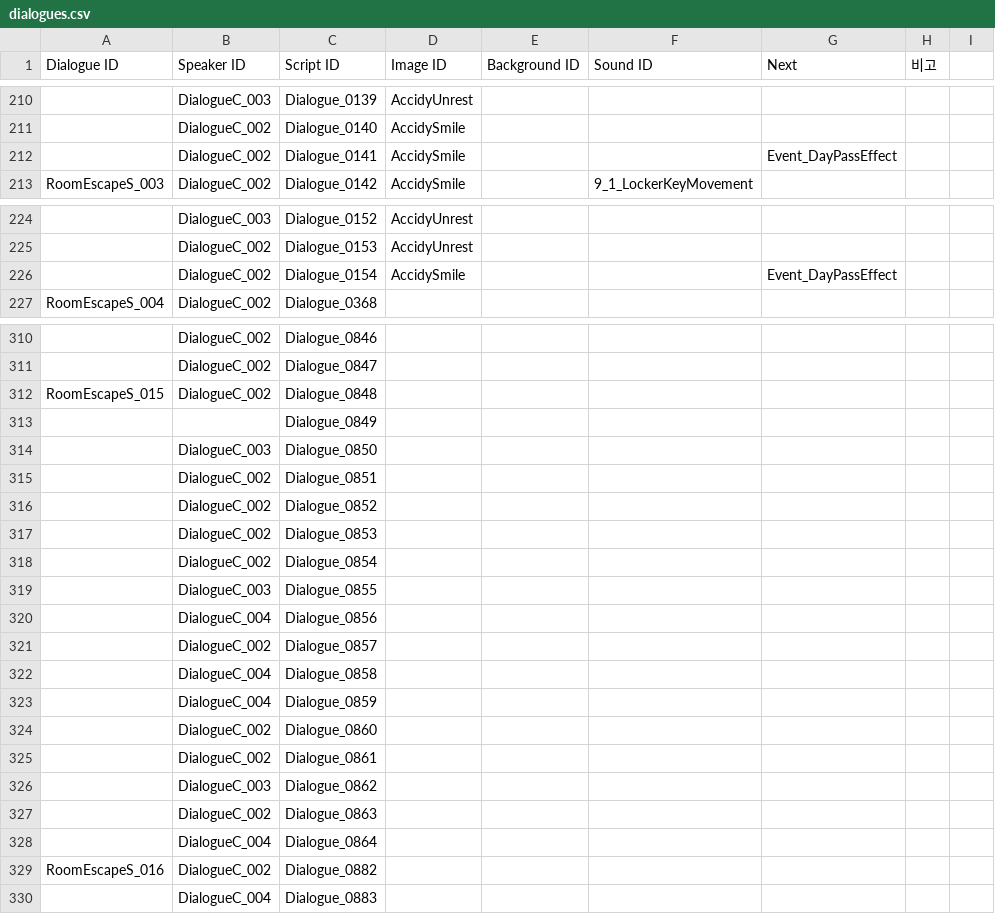
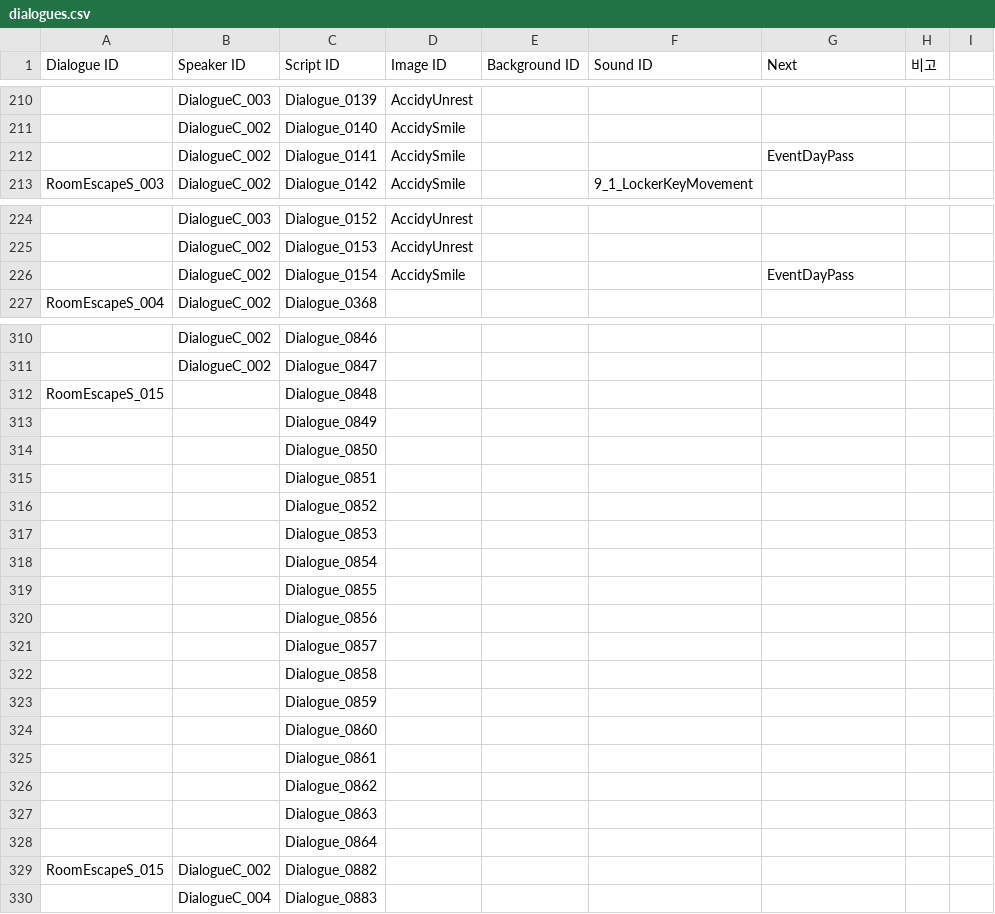
Before and after one commit to ollan365/Fate, a CSV file: Assets/Resources/Datas/dialogues.csv, drawn as a sheet; only a part is shown, gaps mark what is left out; the diff covers the shown part only; the diff names each change by its address in the sheet, - before the commit and + after, or states it on an @@ line.

```diff
--- a/Assets/Resources/Datas/dialogues.csv
+++ b/Assets/Resources/Datas/dialogues.csv
-G212 (Next): Event_DayPassEffect
+G212 (Next): EventDayPass
-G226 (Next): Event_DayPassEffect
+G226 (Next): EventDayPass
-B312 (Speaker ID): DialogueC_002
+B312 (Speaker ID): (empty)
-B314 (Speaker ID): DialogueC_003
+B314 (Speaker ID): (empty)
-B315:B318 (Speaker ID): DialogueC_002
+B315:B318 (Speaker ID): (empty)
-B319 (Speaker ID): DialogueC_003
+B319 (Speaker ID): (empty)
-B320 (Speaker ID): DialogueC_004
+B320 (Speaker ID): (empty)
-B321 (Speaker ID): DialogueC_002
+B321 (Speaker ID): (empty)
-B322:B323 (Speaker ID): DialogueC_004
+B322:B323 (Speaker ID): (empty)
-B324:B325 (Speaker ID): DialogueC_002
+B324:B325 (Speaker ID): (empty)
-B326 (Speaker ID): DialogueC_003
+B326 (Speaker ID): (empty)
-B327 (Speaker ID): DialogueC_002
+B327 (Speaker ID): (empty)
-B328 (Speaker ID): DialogueC_004
+B328 (Speaker ID): (empty)
-A329 (Dialogue ID): RoomEscapeS_016
+A329 (Dialogue ID): RoomEscapeS_015
```
Also changed, not shown: 4 edited cells elsewhere in this file, Assets/Resources/Datas/scripts.csv, 24 other files.
